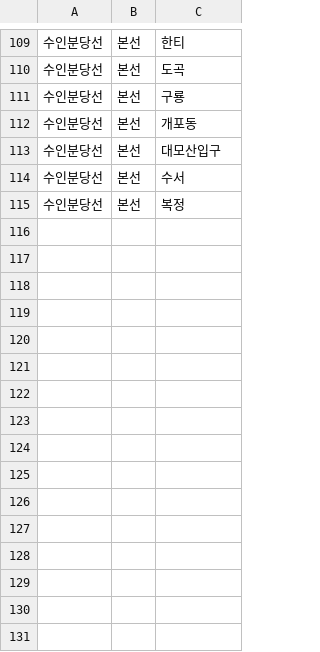
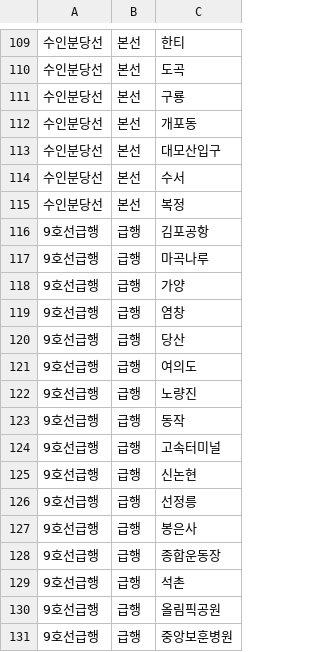
Before and after one commit to CoderGogh/MeetUp, a CSV file: src/main/resources/subway/extra_lines.csv, drawn as a sheet; only a part is shown, gaps mark what is left out.

Commit message:
docs: 9호선 급행 노선

```diff
--- a/src/main/resources/subway/extra_lines.csv
+++ b/src/main/resources/subway/extra_lines.csv
@@ -115 +115,17 @@
 수인분당선,본선,복정
+9호선급행,급행,김포공항
+9호선급행,급행,마곡나루
+9호선급행,급행,가양
+9호선급행,급행,염창
+9호선급행,급행,당산
+9호선급행,급행,여의도
+9호선급행,급행,노량진
+9호선급행,급행,동작
+9호선급행,급행,고속터미널
+9호선급행,급행,신논현
+9호선급행,급행,선정릉
+9호선급행,급행,봉은사
+9호선급행,급행,종합운동장
+9호선급행,급행,석촌
+9호선급행,급행,올림픽공원
+9호선급행,급행,중앙보훈병원
```
